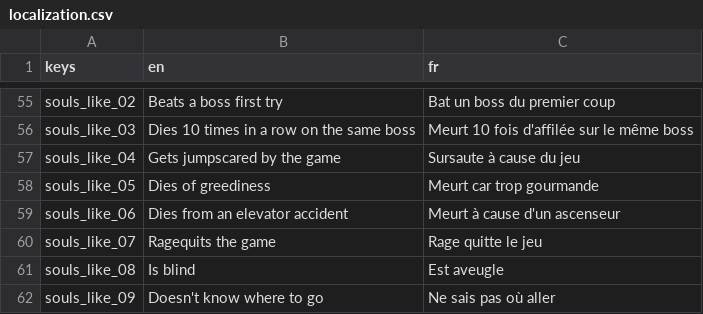
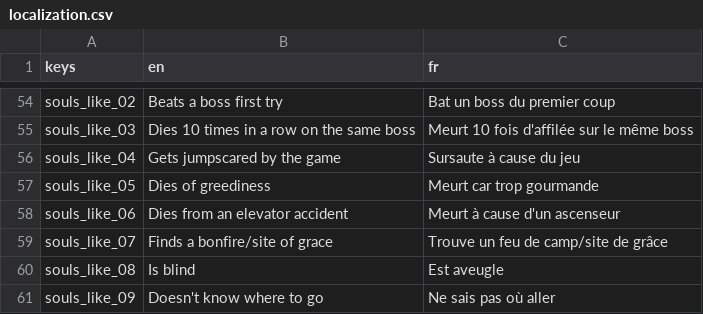
Before and after one commit to DayMoniakk/nan7s-bingo, a CSV file: static/localization.csv, drawn as a sheet; only a part is shown, gaps mark what is left out; the diff covers the shown part only.

```diff
--- a/static/localization.csv
+++ b/static/localization.csv
@@ -59,3 +58,3 @@ souls_like_05,Dies of greediness,Meurt car trop gourmande
 souls_like_06,Dies from an elevator accident,Meurt à cause d'un ascenseur
-souls_like_07,Ragequits the game,Rage quitte le jeu
+souls_like_07,Finds a bonfire/site of grace,Trouve un feu de camp/site de grâce
 souls_like_08,Is blind,Est aveugle
```
Also changed, not shown: 6 added rows, 1 removed row and 52 edited cells elsewhere in this file, 1 other file.
